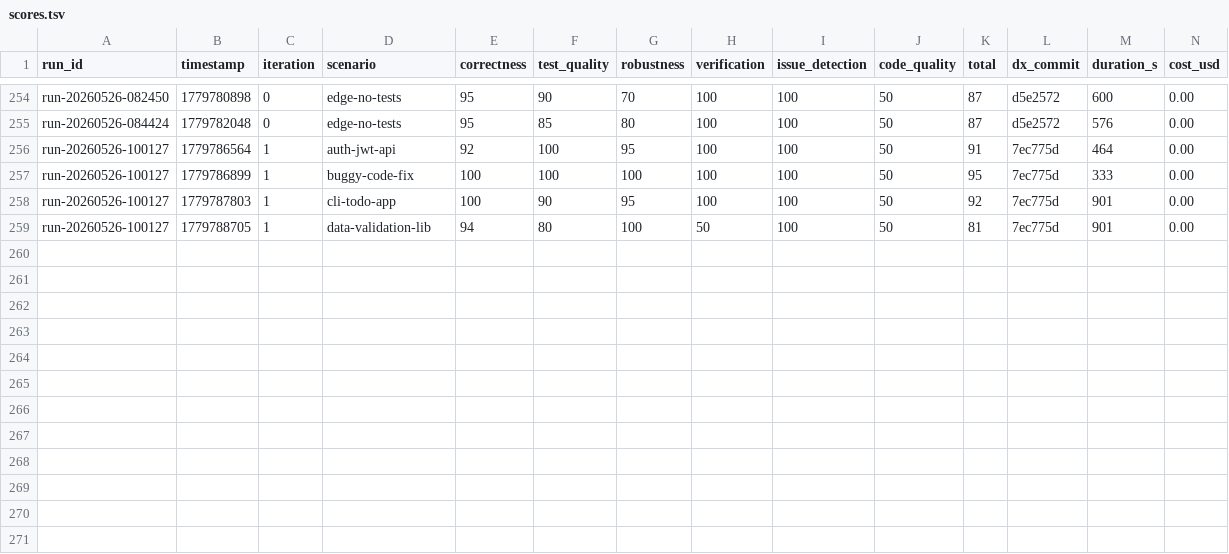
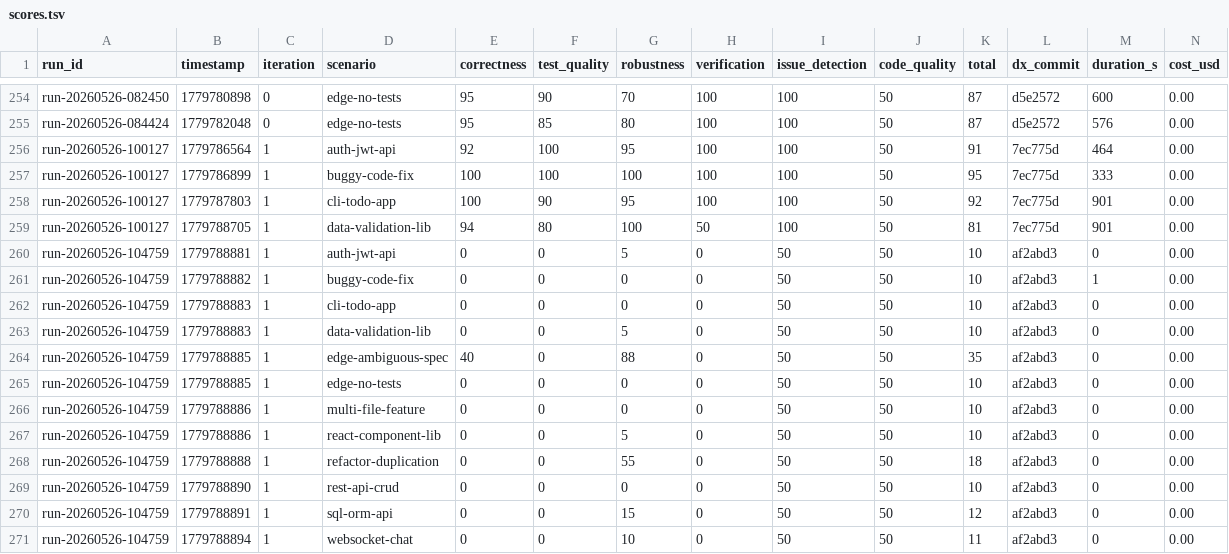
Before and after one commit to mitchellfyi/dex, a TSV file: research/results/scores.tsv, drawn as a sheet; only a part is shown, gaps mark what is left out.

Commit message:
research: record cycle 1 results
No applicable improvement patch was generated. Recorded the suite results for analysis.

Co-Authored-By: DX Autoresearch <noreply@dexcode.ai>

```diff
--- a/research/results/scores.tsv
+++ b/research/results/scores.tsv
@@ -259 +259,13 @@ run-20260526-100127	1779787803	1	cli-todo-app	100	90	95	100	100	50	92	7ec775d	90
 run-20260526-100127	1779788705	1	data-validation-lib	94	80	100	50	100	50	81	7ec775d	901	0.00
+run-20260526-104759	1779788881	1	auth-jwt-api	0	0	5	0	50	50	10	af2abd3	0	0.00
+run-20260526-104759	1779788882	1	buggy-code-fix	0	0	0	0	50	50	10	af2abd3	1	0.00
+run-20260526-104759	1779788883	1	cli-todo-app	0	0	0	0	50	50	10	af2abd3	0	0.00
+run-20260526-104759	1779788883	1	data-validation-lib	0	0	5	0	50	50	10	af2abd3	0	0.00
+run-20260526-104759	1779788885	1	edge-ambiguous-spec	40	0	88	0	50	50	35	af2abd3	0	0.00
+run-20260526-104759	1779788885	1	edge-no-tests	0	0	0	0	50	50	10	af2abd3	0	0.00
+run-20260526-104759	1779788886	1	multi-file-feature	0	0	0	0	50	50	10	af2abd3	0	0.00
+run-20260526-104759	1779788886	1	react-component-lib	0	0	5	0	50	50	10	af2abd3	0	0.00
+run-20260526-104759	1779788888	1	refactor-duplication	0	0	55	0	50	50	18	af2abd3	0	0.00
+run-20260526-104759	1779788890	1	rest-api-crud	0	0	0	0	50	50	10	af2abd3	0	0.00
+run-20260526-104759	1779788891	1	sql-orm-api	0	0	15	0	50	50	12	af2abd3	0	0.00
+run-20260526-104759	1779788894	1	websocket-chat	0	0	10	0	50	50	11	af2abd3	0	0.00
```
Also changed, not shown: 2 other files.
